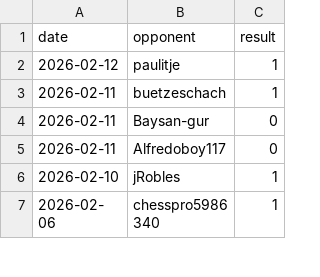
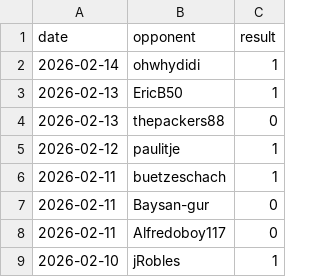
Before and after one commit to IsaacVerm/chess-dashboard, a CSV file: data/games.csv, drawn as a sheet; only a part is shown; the shorter side is filled out with more unchanged rows; the diff names each change by its address in the sheet, - before the commit and + after, or states it on an @@ line.

```diff
--- a/data/games.csv
+++ b/data/games.csv
+row 2: 2026-02-14 | ohwhydidi | 1
+row 3: 2026-02-13 | EricB50 | 1
+row 4: 2026-02-13 | thepackers88 | 0
```
Also changed, not shown: data/metrics.csv, 1 other file.
